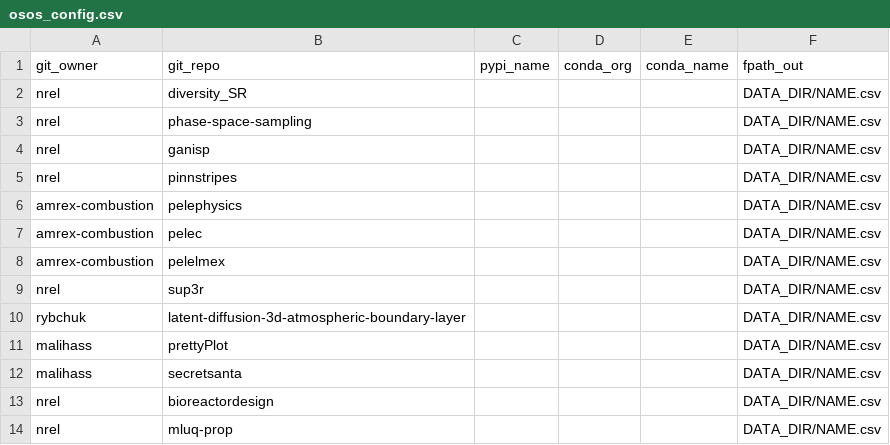
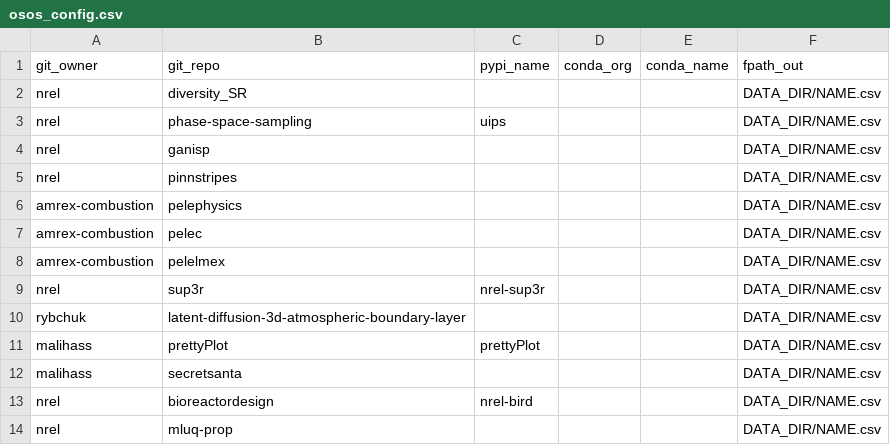
Before and after one commit to malihass/osos, a CSV file: osos_config.csv, drawn as a sheet.

Commit message:
Update osos_config.csv

```diff
--- a/osos_config.csv
+++ b/osos_config.csv
@@ -2,3 +2,3 @@
 nrel,diversity_SR,,,,DATA_DIR/NAME.csv
-nrel,phase-space-sampling,,,,DATA_DIR/NAME.csv
+nrel,phase-space-sampling,uips,,,DATA_DIR/NAME.csv
 nrel,ganisp,,,,DATA_DIR/NAME.csv
@@ -8,7 +8,7 @@ amrex-combustion,pelec,,,,DATA_DIR/NAME.csv
 amrex-combustion,pelelmex,,,,DATA_DIR/NAME.csv
-nrel,sup3r,,,,DATA_DIR/NAME.csv
+nrel,sup3r,nrel-sup3r,,,DATA_DIR/NAME.csv
 rybchuk,latent-diffusion-3d-atmospheric-boundary-layer,,,,DATA_DIR/NAME.csv
-malihass,prettyPlot,,,,DATA_DIR/NAME.csv
+malihass,prettyPlot,prettyPlot,,,DATA_DIR/NAME.csv
 malihass,secretsanta,,,,DATA_DIR/NAME.csv
-nrel,bioreactordesign,,,,DATA_DIR/NAME.csv
+nrel,bioreactordesign,nrel-bird,,,DATA_DIR/NAME.csv
 nrel,mluq-prop,,,,DATA_DIR/NAME.csv
```
